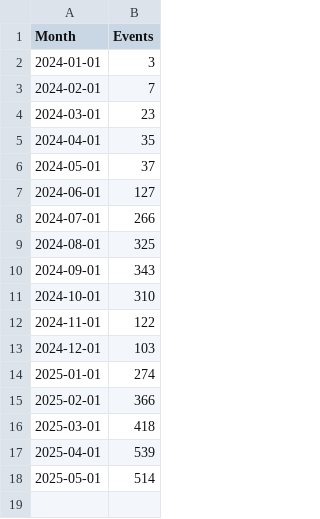
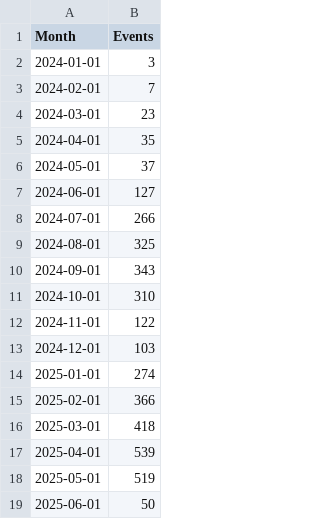
Before and after one commit to open-innovations/bradford-2025, a CSV file: src/themes/programme/_data/events/total_by_month.csv, drawn as a sheet.

```diff
--- a/src/themes/programme/_data/events/total_by_month.csv
+++ b/src/themes/programme/_data/events/total_by_month.csv
@@ -17,2 +17,3 @@ Month,Events
 2025-04-01,539
-2025-05-01,514
+2025-05-01,519
+2025-06-01,50
```
Also changed, not shown: src/themes/programme/_data/events/monthly_breakdown.csv, src/themes/programme/_data/events/monthly_by_project.csv, 18 other files.
